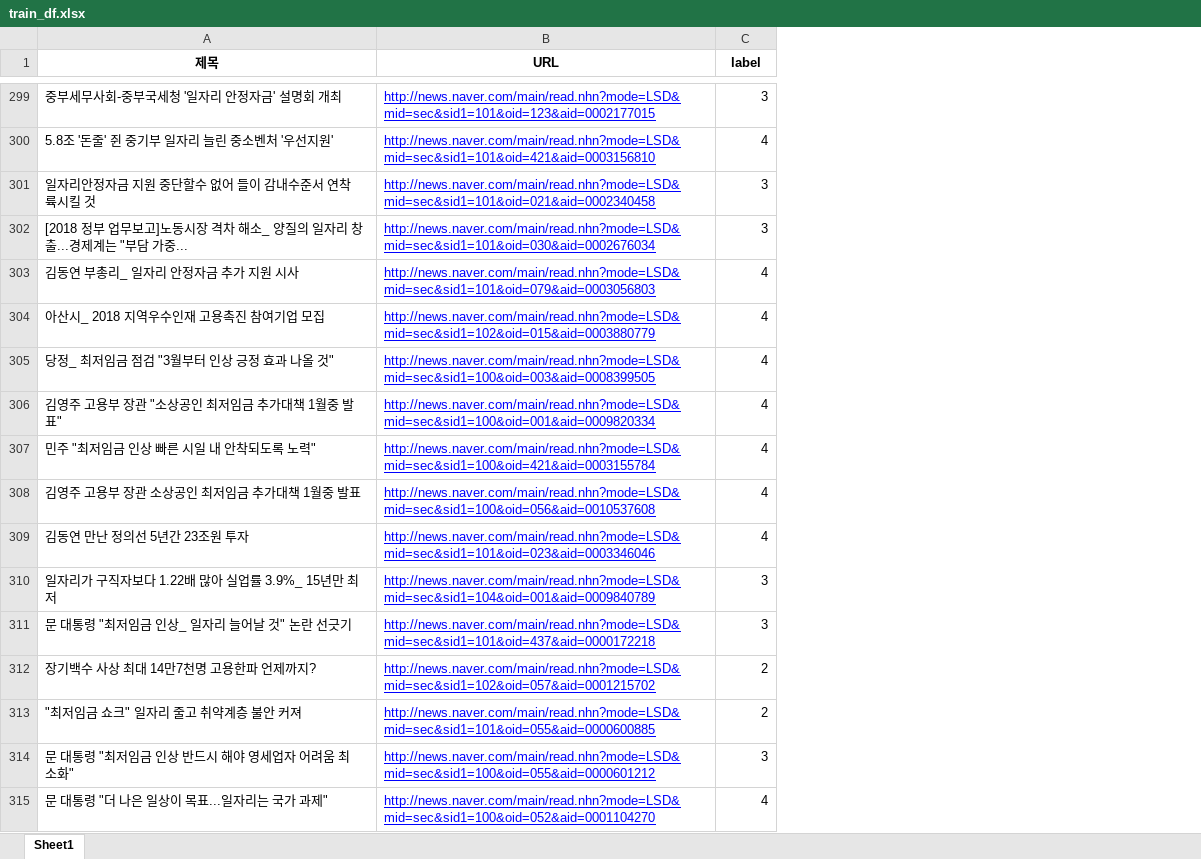
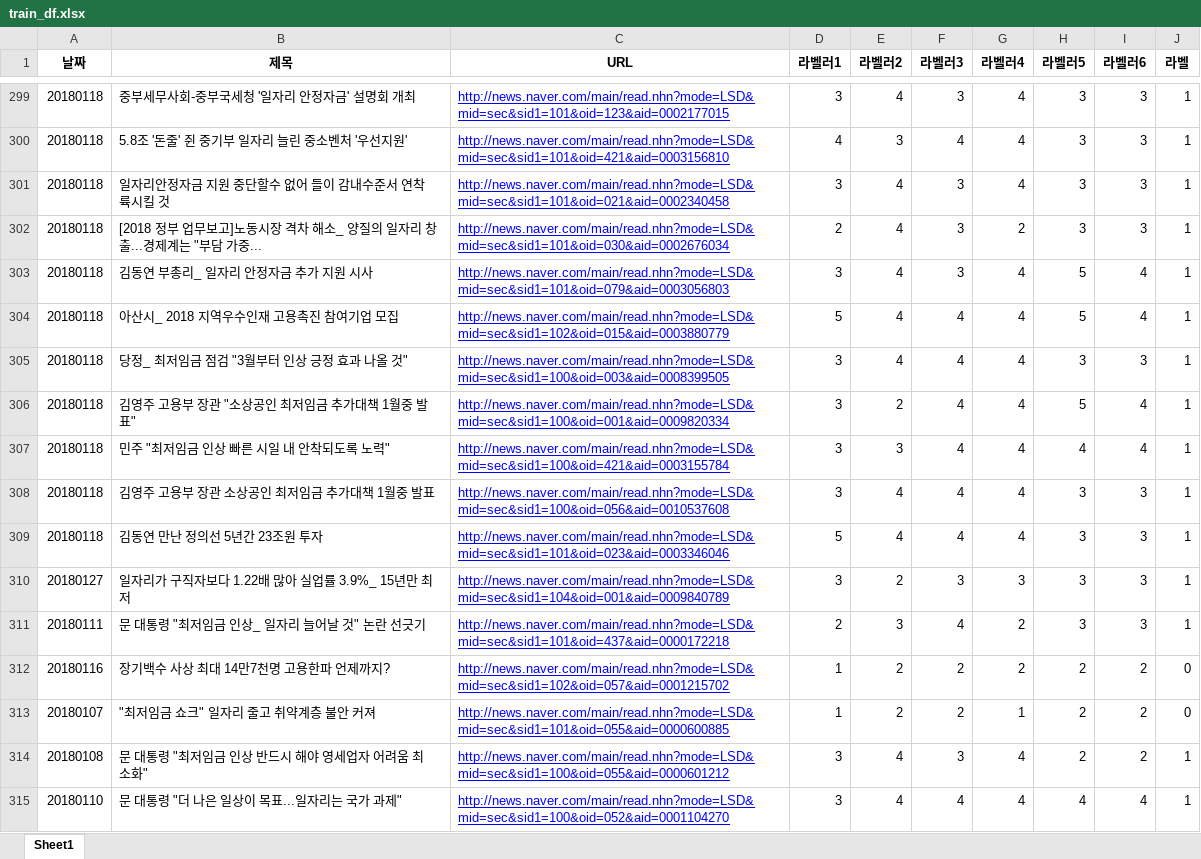
Before and after one commit to March-of-the-Ants/ESG-Rating-System, an Excel workbook: modelling/polarity_scoring/train_df.xlsx, sheet Sheet1, drawn as a sheet; only a part is shown, gaps mark what is left out; values as stored, in another font and other column widths than the file's, no borders; addresses are those after the commit; the diff covers the shown part only; the diff names each change by its address in the sheet, - before the commit and + after, or states it on an @@ line.

```diff
--- a/modelling/polarity_scoring/train_df.xlsx (sheet Sheet1)
+++ b/modelling/polarity_scoring/train_df.xlsx (sheet Sheet1)
+column A (날짜), rows 299-315: 20180118 | 20180118 | 20180118 | 20180118 | 20180118 | 20180118 | 20180118 | 20180118 | 20180118 | 20180118 | 20180118 | 20180127 | 20180111 | 20180116 | 20180107 | 20180108 | 20180110
+column E (라벨러2), rows 299-315: 4 | 3 | 4 | 4 | 4 | 4 | 4 | 2 | 3 | 4 | 4 | 2 | 3 | 2 | 2 | 4 | 4
+column F (라벨러3), rows 299-315: 3 | 4 | 3 | 3 | 3 | 4 | 4 | 4 | 4 | 4 | 4 | 3 | 4 | 2 | 2 | 3 | 4
+column G (라벨러4), rows 299-315: 4 | 4 | 4 | 2 | 4 | 4 | 4 | 4 | 4 | 4 | 4 | 3 | 2 | 2 | 1 | 4 | 4
+column H (라벨러5), rows 299-315: 3 | 3 | 3 | 3 | 5 | 5 | 3 | 5 | 4 | 3 | 3 | 3 | 3 | 2 | 2 | 2 | 4
+column I (라벨러6), rows 299-315: 3 | 3 | 3 | 3 | 4 | 4 | 3 | 4 | 4 | 3 | 3 | 3 | 3 | 2 | 2 | 2 | 4
+column J (라벨), rows 299-315: 1 | 1 | 1 | 1 | 1 | 1 | 1 | 1 | 1 | 1 | 1 | 1 | 1 | 0 | 0 | 1 | 1
-D1: label
+D1: 라벨러1
-D302 (라벨러1): 3
+D302 (라벨러1): 2
-D303 (라벨러1): 4
+D303 (라벨러1): 3
-D304 (라벨러1): 4
+D304 (라벨러1): 5
-D305:D308 (라벨러1): 4
+D305:D308 (라벨러1): 3
-D309 (라벨러1): 4
+D309 (라벨러1): 5
-D311 (라벨러1): 3
+D311 (라벨러1): 2
-D312:D313 (라벨러1): 2
+D312:D313 (라벨러1): 1
-D315 (라벨러1): 4
+D315 (라벨러1): 3
```
Also changed, not shown: 1754 edited cells elsewhere in this sheet, 8 other files.
